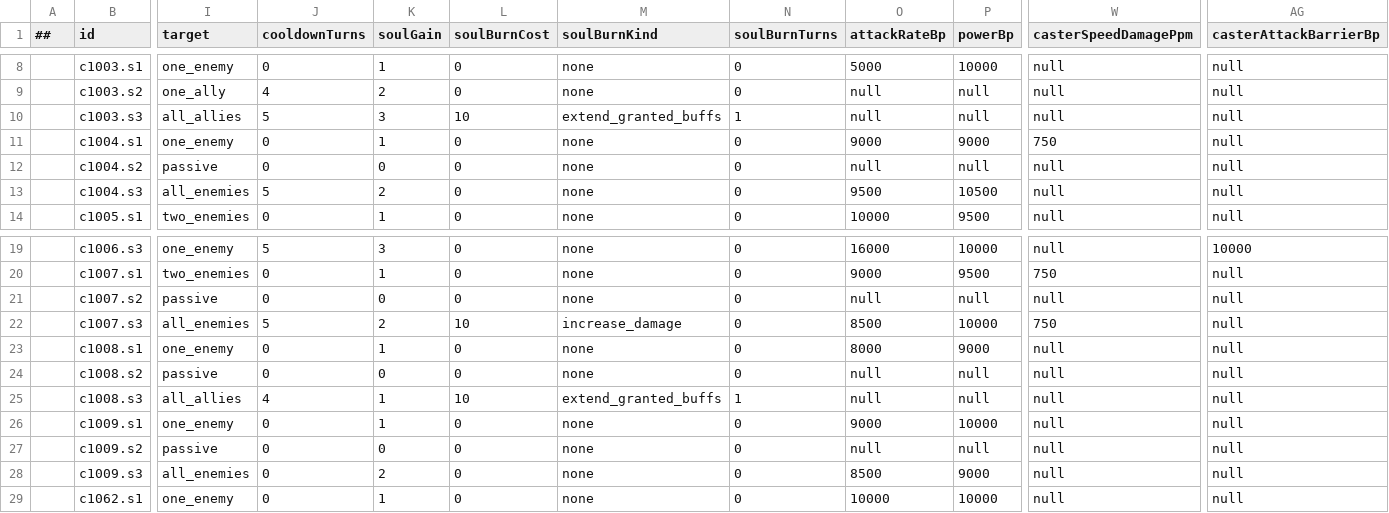
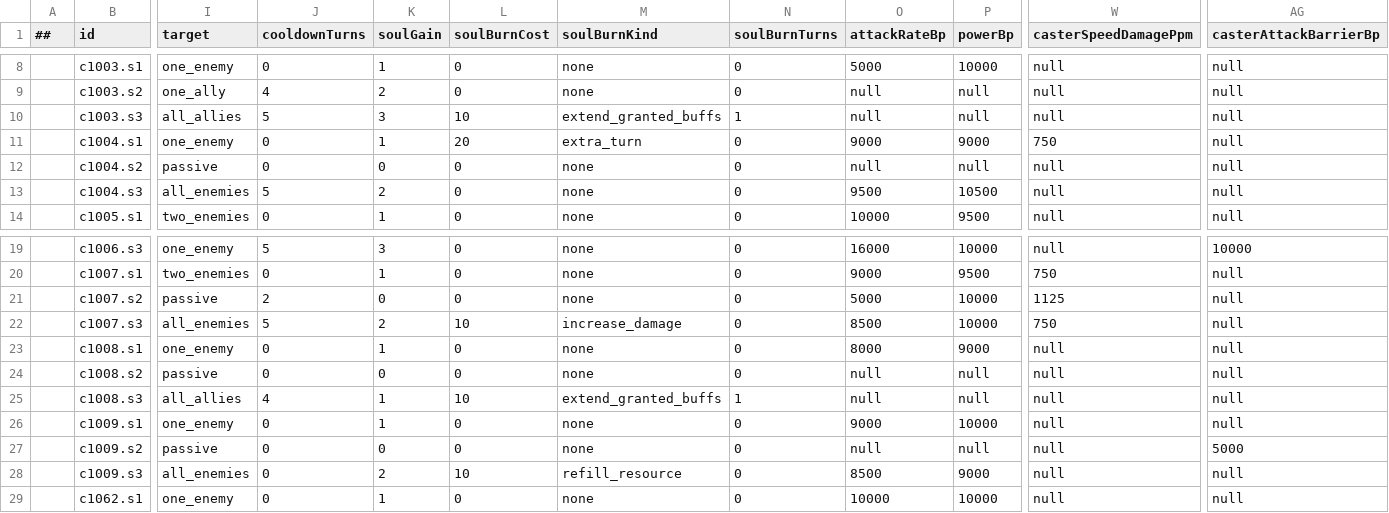
Before and after one commit to LonelyWatch/AstralOath, a CSV file: Config/Tables/battle_skills.csv, drawn as a sheet; only a part is shown, gaps mark what is left out; the diff names each change by its address in the sheet, - before the commit and + after, or states it on an @@ line.

```diff
--- a/Config/Tables/battle_skills.csv
+++ b/Config/Tables/battle_skills.csv
-L11 (soulBurnCost): 0
+L11 (soulBurnCost): 20
-M11 (soulBurnKind): none
+M11 (soulBurnKind): extra_turn
-J21 (cooldownTurns): 0
+J21 (cooldownTurns): 2
-O21 (attackRateBp): null
+O21 (attackRateBp): 5000
-P21 (powerBp): null
+P21 (powerBp): 10000
-W21 (casterSpeedDamagePpm): null
+W21 (casterSpeedDamagePpm): 1125
-AG27 (casterAttackBarrierBp): null
+AG27 (casterAttackBarrierBp): 5000
-L28 (soulBurnCost): 0
+L28 (soulBurnCost): 10
-M28 (soulBurnKind): none
+M28 (soulBurnKind): refill_resource
```
Also changed, not shown: Config/Tables/battle_messages.csv, Config/Tables/battle_skill_effects.csv, 46 other files.
